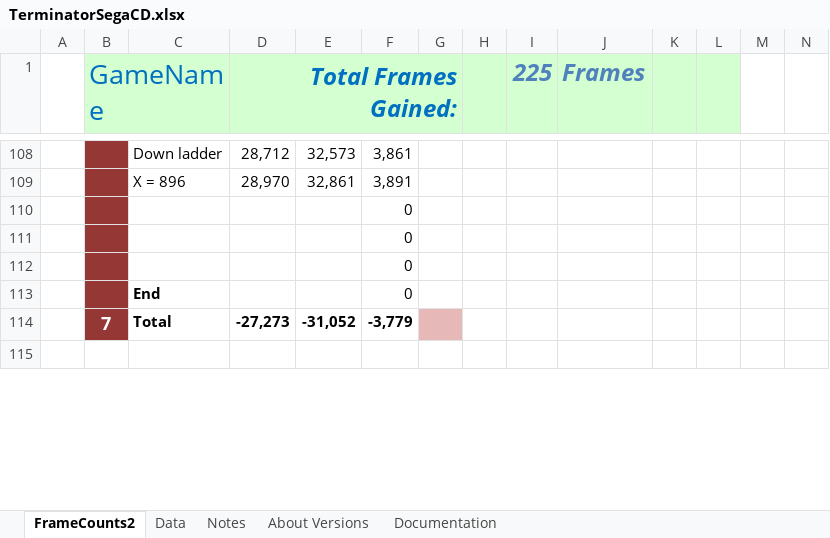
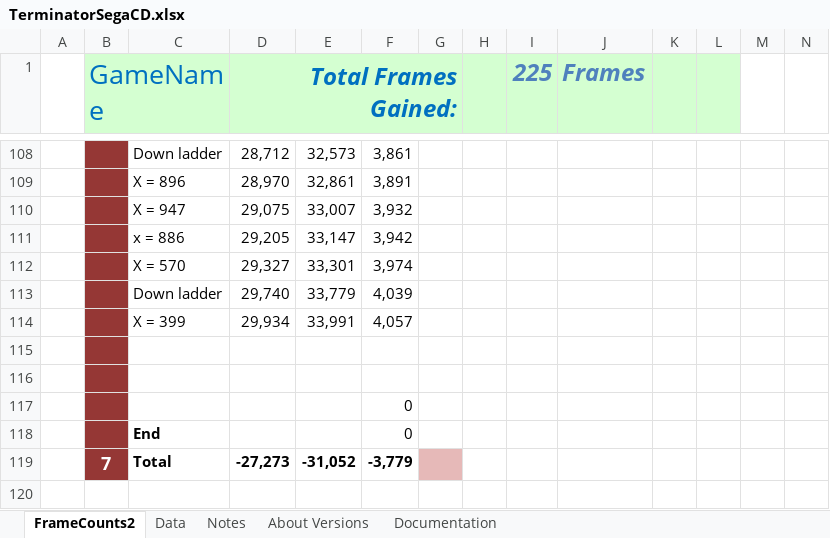
Before and after one commit to MathewWi/adelikat-tas, an Excel workbook: Terminator/TerminatorSegaCD.xlsx, sheet FrameCounts2, drawn as a sheet; only a part is shown, gaps mark what is left out; values as stored, in another font and other column widths than the file's, no borders; addresses are those after the commit; rows hold the shown columns only; the diff names each change by its address in the sheet, - before the commit and + after, or states it on an @@ line.

Commit message:
Terminator - more of level 7 done

```diff
--- a/Terminator/TerminatorSegaCD.xlsx (sheet FrameCounts2)
+++ b/Terminator/TerminatorSegaCD.xlsx (sheet FrameCounts2)
+row 110:  |  | X = 947 | 29,075 | 33,007 | 3,932
+row 111:  |  | x = 886 | 29,205 | 33,147 | 3,942
+row 112:  |  | X = 570 | 29,327 | 33,301 | 3,974
+row 113:  |  | Down ladder | 29,740 | 33,779 | 4,039
+row 114:  |  | X = 399 | 29,934 | 33,991 | 4,057
-F115:F116: 0
+F115:F116: (empty)
```
Also changed, not shown: 1 other file.
